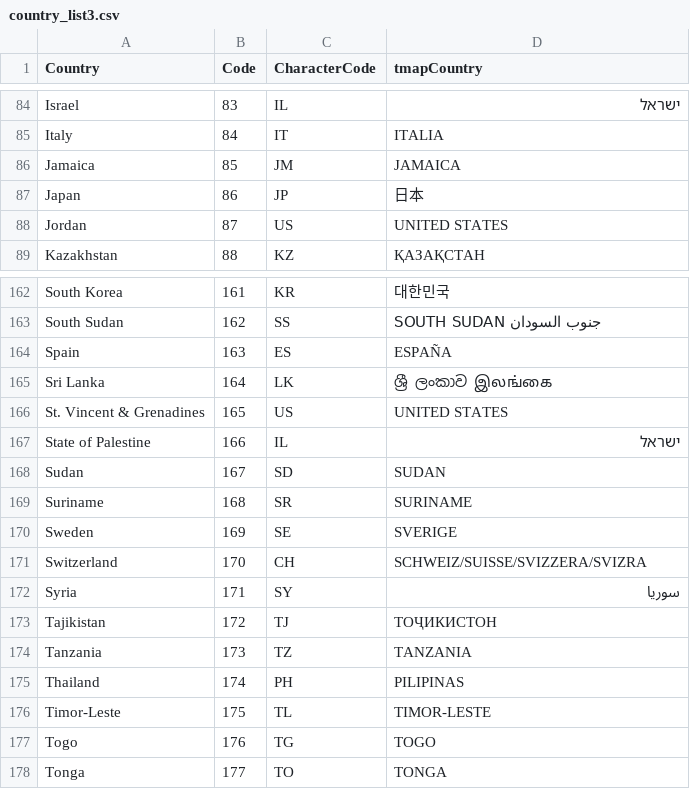
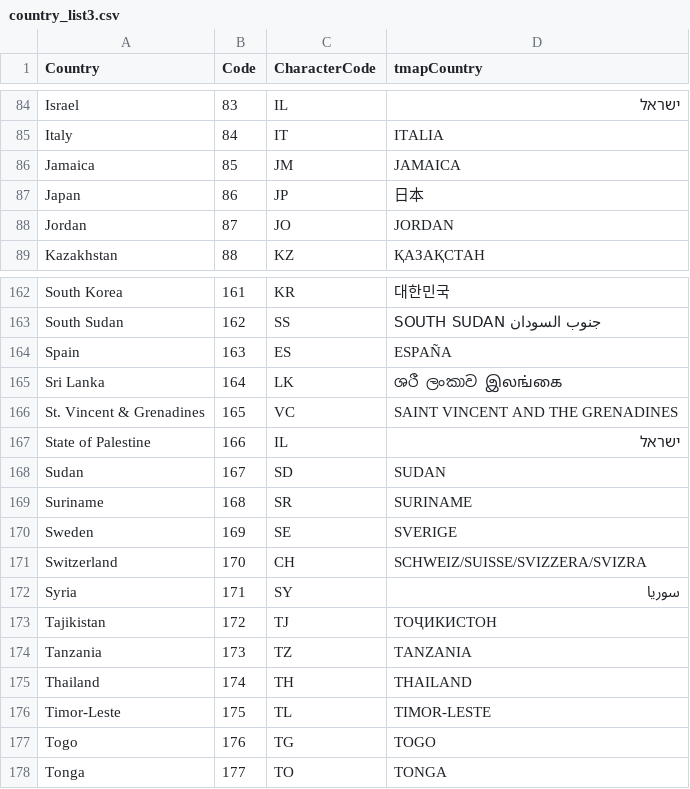
Before and after one commit to ctmazilu/RecodingR, a CSV file: country_list3.csv, drawn as a sheet; only a part is shown, gaps mark what is left out.

```diff
--- a/country_list3.csv
+++ b/country_list3.csv
@@ -87,3 +87,3 @@
 "Japan",86,"JP","日本"
-"Jordan",87,"US","UNITED STATES"
+"Jordan",87,"JO","JORDAN"
 "Kazakhstan",88,"KZ","ҚАЗАҚСТАН"
@@ -164,4 +164,4 @@
 "Spain",163,"ES","ESPAÑA"
-"Sri Lanka",164,"LK","ශ්‍රී ලංකාව இலங்கை"
-"St. Vincent & Grenadines",165,"US","UNITED STATES"
+"Sri Lanka",164,"LK","ශ‍රී ලංකාව இலங்கை"
+"St. Vincent & Grenadines",165,"VC","SAINT VINCENT AND THE GRENADINES"
 "State of Palestine",166,"IL","ישראל"
@@ -174,3 +174,3 @@
 "Tanzania",173,"TZ","TANZANIA"
-"Thailand",174,"PH","PILIPINAS"
+"Thailand",174,"TH","THAILAND"
 "Timor-Leste",175,"TL","TIMOR-LESTE"
```
Also changed, not shown: all_country_df3.csv.
